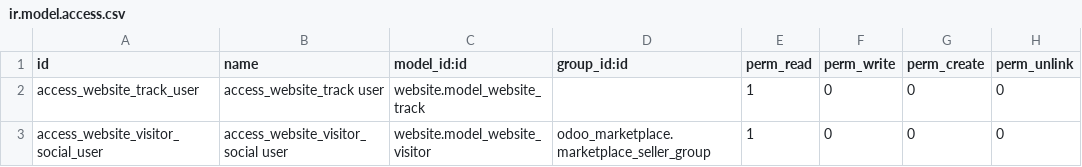
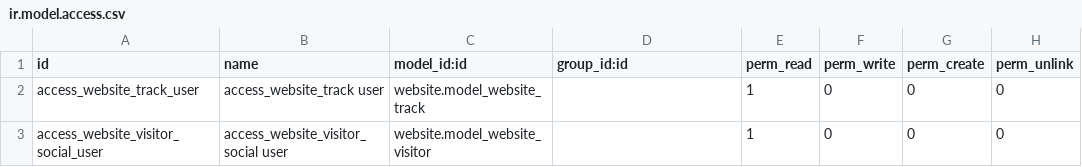
Before and after one commit to omarouhari/kolonies, a CSV file: kolonies-addons/kolonies_livechat/security/ir.model.access.csv, drawn as a sheet.

```diff
--- a/kolonies-addons/kolonies_livechat/security/ir.model.access.csv
+++ b/kolonies-addons/kolonies_livechat/security/ir.model.access.csv
@@ -2,2 +2,2 @@ id,name,model_id:id,group_id:id,perm_read,perm_write,perm_create,perm_unlink
 access_website_track_user,access_website_track user,website.model_website_track,,1,0,0,0
-access_website_visitor_social_user,access_website_visitor_social user,website.model_website_visitor,odoo_marketplace.marketplace_seller_group,1,0,0,0
+access_website_visitor_social_user,access_website_visitor_social user,website.model_website_visitor,,1,0,0,0
```
Also changed, not shown: kolonies-addons/kolonies_base/security/ir.model.access.csv, 1 other file.
